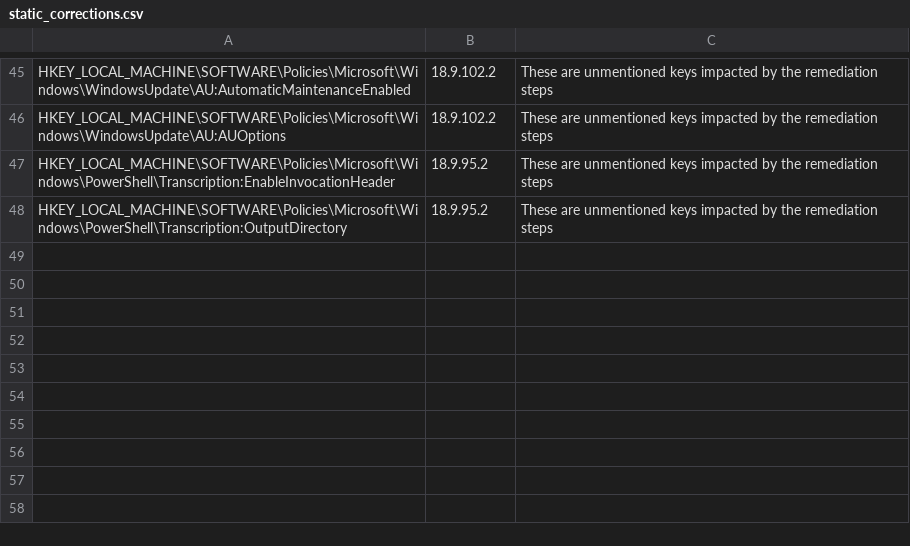
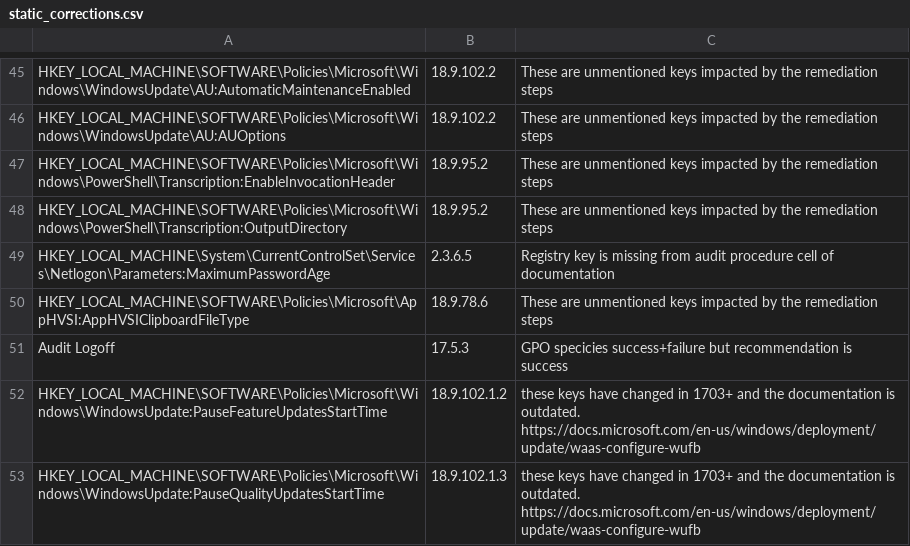
Before and after one commit to techservicesillinois/SecOps-Powershell-CISDSC, a CSV file: static_corrections.csv, drawn as a sheet; only a part is shown, gaps mark what is left out.

Commit message:
Mapped out corrections and udpated working copy

```diff
--- a/static_corrections.csv
+++ b/static_corrections.csv
@@ -48 +48,6 @@
 "HKEY_LOCAL_MACHINE\SOFTWARE\Policies\Microsoft\Windows\PowerShell\Transcription:OutputDirectory","18.9.95.2","These are unmentioned keys impacted by the remediation steps"
+"HKEY_LOCAL_MACHINE\System\CurrentControlSet\Services\Netlogon\Parameters:MaximumPasswordAge","2.3.6.5","Registry key is missing from audit procedure cell of documentation"
+"HKEY_LOCAL_MACHINE\SOFTWARE\Policies\Microsoft\AppHVSI:AppHVSIClipboardFileType","18.9.78.6","These are unmentioned keys impacted by the remediation steps"
+"Audit Logoff","17.5.3","GPO specicies success+failure but recommendation is success"
+"HKEY_LOCAL_MACHINE\SOFTWARE\Policies\Microsoft\Windows\WindowsUpdate:PauseFeatureUpdatesStartTime","18.9.102.1.2","these keys have changed in 1703+ and the documentation is outdated. https://docs.microsoft.com/en-us/windows/deployment/update/waas-configure-wufb"
+"HKEY_LOCAL_MACHINE\SOFTWARE\Policies\Microsoft\Windows\WindowsUpdate:PauseQualityUpdatesStartTime","18.9.102.1.3","these keys have changed in 1703+ and the documentation is outdated. https://docs.microsoft.com/en-us/windows/deployment/update/waas-configure-wufb"
```
Also changed, not shown: 1 other file.
